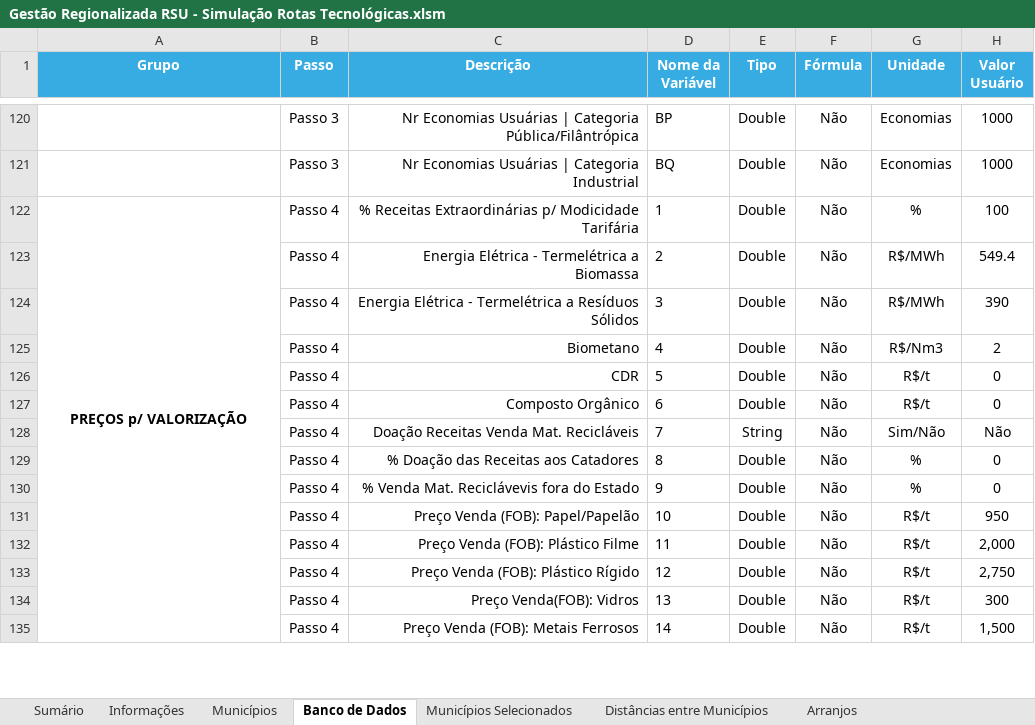
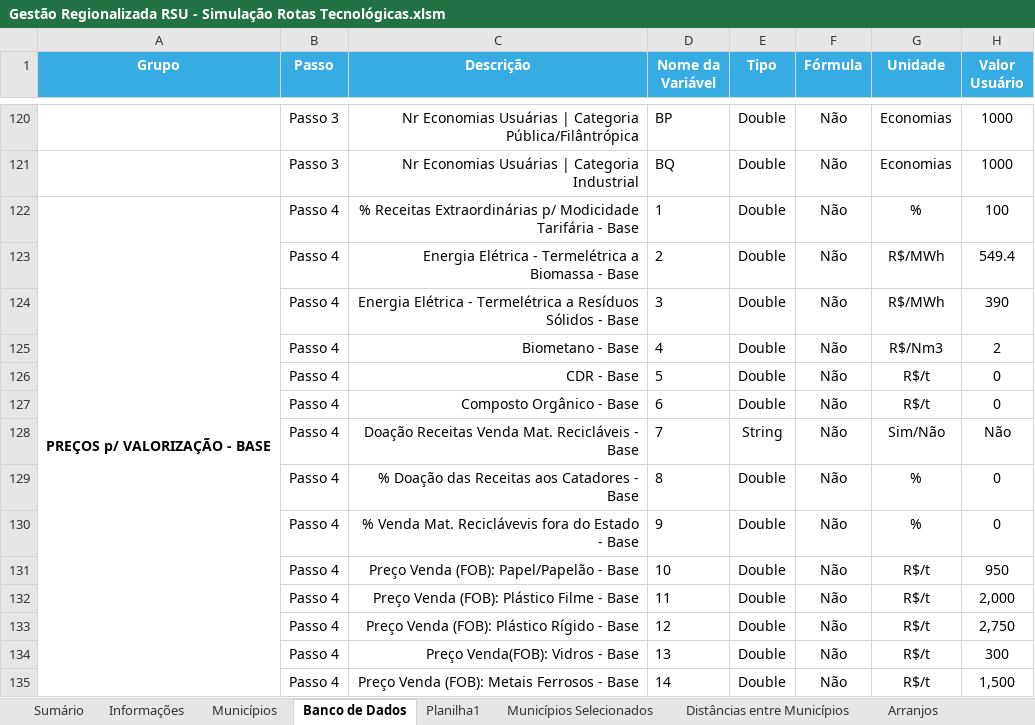
Before and after one commit to cristiansimioni/gestaoregionalizadarsu, an Excel workbook: Gestão Regionalizada RSU - Simulação Rotas Tecnológicas.xlsm, sheet Banco de Dados, drawn as a sheet; only a part is shown, gaps mark what is left out; values as stored, in another font and other column widths than the file's, no borders; conditional formats not drawn; the diff covers the shown part only; the diff names each change by its address in the sheet, - before the commit and + after, or states it on an @@ line.

```diff
--- a/Gestão Regionalizada RSU - Simulação Rotas Tecnológicas.xlsm (sheet Banco de Dados)
+++ b/Gestão Regionalizada RSU - Simulação Rotas Tecnológicas.xlsm (sheet Banco de Dados)
+sheet tab: Planilha1
-A122 (Grupo): PREÇOS p/ VALORIZAÇÃO
+A122 (Grupo): PREÇOS p/ VALORIZAÇÃO - BASE
-C122 (Descrição): …Modicidade Tarifária
+C122 (Descrição): …Modicidade Tarifária - Base
-C123 (Descrição): …a Biomassa
+C123 (Descrição): …a Biomassa - Base
-C124 (Descrição): …Resíduos Sólidos
+C124 (Descrição): …Resíduos Sólidos - Base
-C125 (Descrição): Biometano
+C125 (Descrição): Biometano - Base
-C126 (Descrição): CDR
+C126 (Descrição): CDR - Base
-C127 (Descrição): Composto Orgânico
+C127 (Descrição): Composto Orgânico - Base
-C128 (Descrição): Doação Receitas Venda Mat. Recicláveis
+C128 (Descrição): Doação Receitas Venda Mat. Recicláveis - Base
-C129 (Descrição): % Doação das Receitas aos Catadores
+C129 (Descrição): % Doação das Receitas aos Catadores - Base
-C130 (Descrição): % Venda Mat. Reciclávevis fora do Estado
+C130 (Descrição): % Venda Mat. Reciclávevis fora do Estado - Base
-C131 (Descrição): Preço Venda (FOB): Papel/Papelão
+C131 (Descrição): Preço Venda (FOB): Papel/Papelão - Base
-C132 (Descrição): Preço Venda (FOB): Plástico Filme
+C132 (Descrição): Preço Venda (FOB): Plástico Filme - Base
-C133 (Descrição): Preço Venda (FOB): Plástico Rígido
+C133 (Descrição): Preço Venda (FOB): Plástico Rígido - Base
-C134 (Descrição): Preço Venda(FOB): Vidros
+C134 (Descrição): Preço Venda(FOB): Vidros - Base
-C135 (Descrição): Preço Venda (FOB): Metais Ferrosos
+C135 (Descrição): Preço Venda (FOB): Metais Ferrosos - Base
```
Also changed, not shown: 32 added rows, 55 edited cells and cell formats elsewhere in this sheet, formulas that keep their value, charts or pictures, 39 other files.
